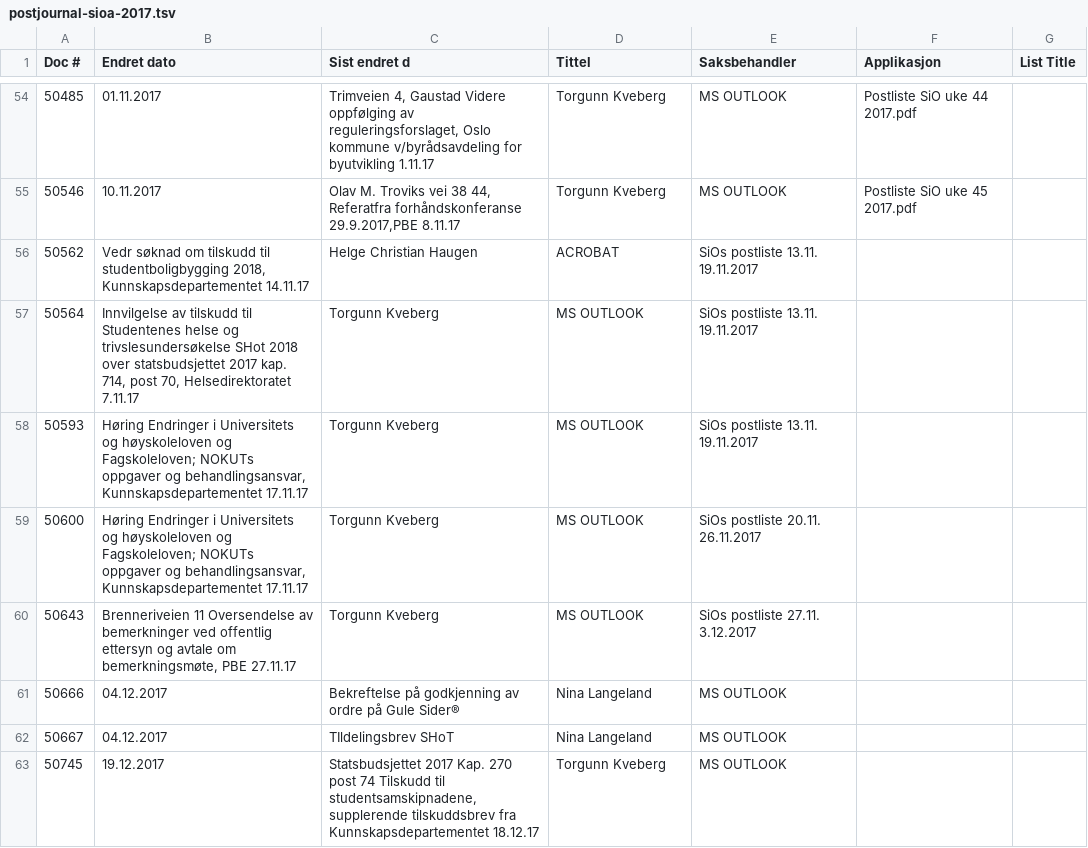
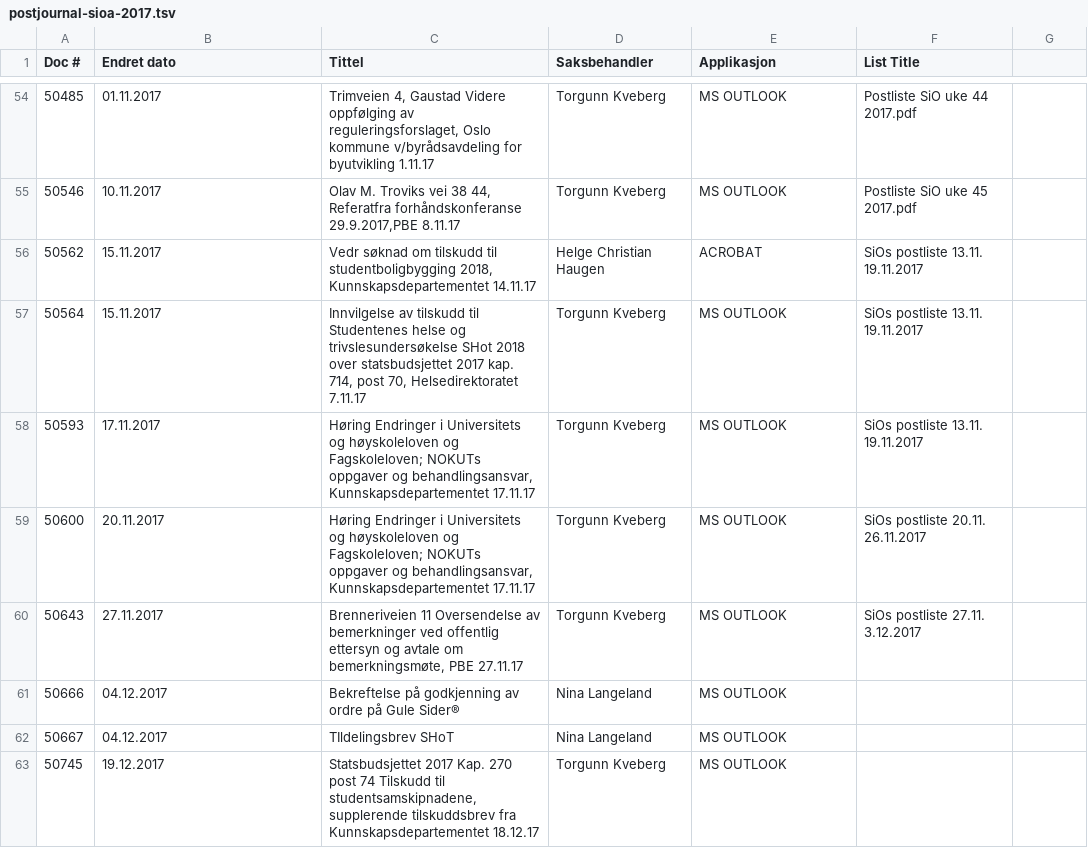
Before and after one commit to petterreinholdtsen/postliste-sioa-qa, a TSV file: postjournal-sioa-2017.tsv, drawn as a sheet; only a part is shown, gaps mark what is left out; the diff names each change by its address in the sheet, - before the commit and + after, or states it on an @@ line.

```diff
--- a/postjournal-sioa-2017.tsv
+++ b/postjournal-sioa-2017.tsv
-C1: Sist endret d
+C1: Tittel
-D1: Tittel
+D1: Saksbehandler
-E1: Saksbehandler
+E1: Applikasjon
-F1: Applikasjon
+F1: List Title
-G1: List Title
+G1: (empty)
-B56 (Endret dato): Vedr søknad om tilskudd til studentboligbygging 2018, Kunnskapsdepartementet 14.11.17
+B56 (Endret dato): 15.11.2017
-C56 (Tittel): Helge Christian Haugen
+C56 (Tittel): Vedr søknad om tilskudd til studentboligbygging 2018, Kunnskapsdepartementet 14.11.17
-D56 (Saksbehandler): ACROBAT
+D56 (Saksbehandler): Helge Christian Haugen
-E56 (Applikasjon): SiOs postliste 13.11. 19.11.2017
+E56 (Applikasjon): ACROBAT
-F56:F58 (List Title): (empty)
+F56:F58 (List Title): SiOs postliste 13.11. 19.11.2017
-B57 (Endret dato): Innvilgelse av tilskudd til Studentenes helse og trivslesundersøkelse SHot 2018 over statsbudsjettet 2017 kap. 714, post 70, Helsedirektoratet 7.11.17
+B57 (Endret dato): 15.11.2017
-C57 (Tittel): Torgunn Kveberg
+C57 (Tittel): Innvilgelse av tilskudd til Studentenes helse og trivslesundersøkelse SHot 2018 over statsbudsjettet 2017 kap. 714, post 70, Helsedirektoratet 7.11.17
-D57:D60 (Saksbehandler): MS OUTLOOK
+D57:D60 (Saksbehandler): Torgunn Kveberg
-E57:E58 (Applikasjon): SiOs postliste 13.11. 19.11.2017
+E57:E58 (Applikasjon): MS OUTLOOK
-B58 (Endret dato): Høring Endringer i Universitets og høyskoleloven og Fagskoleloven; NOKUTs oppgaver og behandlingsansvar, Kunnskapsdepartementet 17.11.17
+B58 (Endret dato): 17.11.2017
-C58:C59 (Tittel): Torgunn Kveberg
+C58:C59 (Tittel): Høring Endringer i Universitets og høyskoleloven og Fagskoleloven; NOKUTs oppgaver og behandlingsansvar, Kunnskapsdepartementet 17.11.17
-B59 (Endret dato): Høring Endringer i Universitets og høyskoleloven og Fagskoleloven; NOKUTs oppgaver og behandlingsansvar, Kunnskapsdepartementet 17.11.17
+B59 (Endret dato): 20.11.2017
-E59 (Applikasjon): SiOs postliste 20.11. 26.11.2017
+E59 (Applikasjon): MS OUTLOOK
-F59 (List Title): (empty)
+F59 (List Title): SiOs postliste 20.11. 26.11.2017
-B60 (Endret dato): Brenneriveien 11 Oversendelse av bemerkninger ved offentlig ettersyn og avtale om bemerkningsmøte, PBE 27.11.17
+B60 (Endret dato): 27.11.2017
-C60 (Tittel): Torgunn Kveberg
+C60 (Tittel): Brenneriveien 11 Oversendelse av bemerkninger ved offentlig ettersyn og avtale om bemerkningsmøte, PBE 27.11.17
-E60 (Applikasjon): SiOs postliste 27.11. 3.12.2017
+E60 (Applikasjon): MS OUTLOOK
-F60 (List Title): (empty)
+F60 (List Title): SiOs postliste 27.11. 3.12.2017
```
Also changed, not shown: 2 other files.
